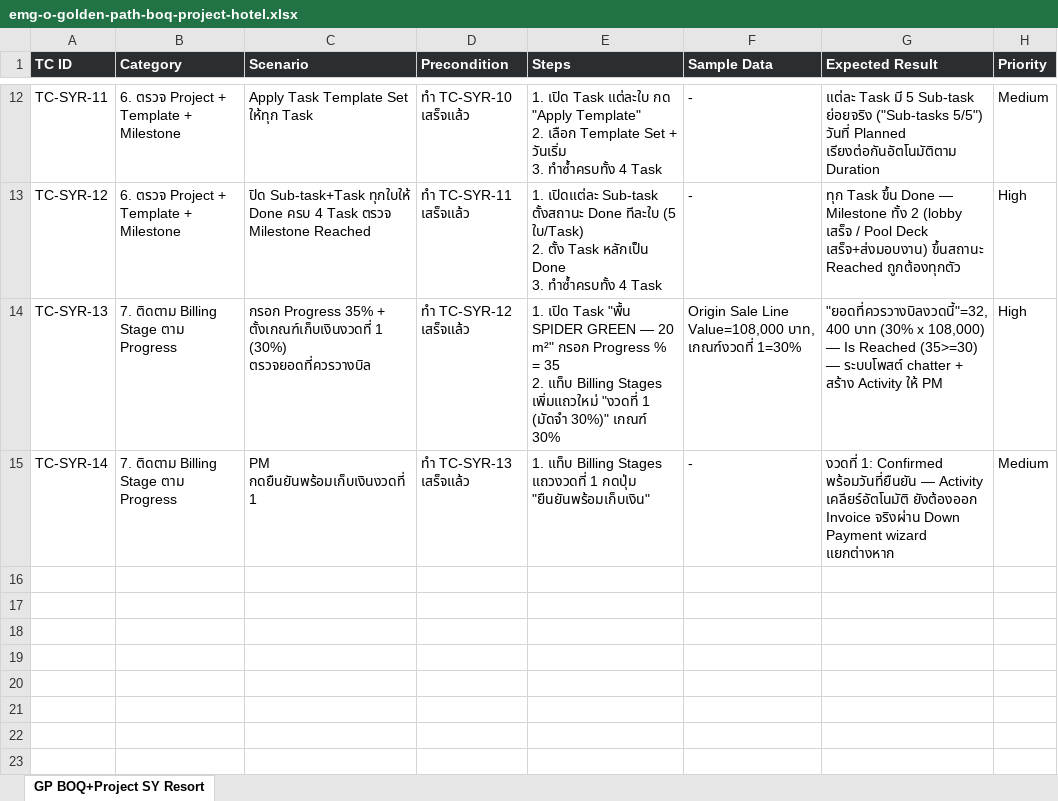
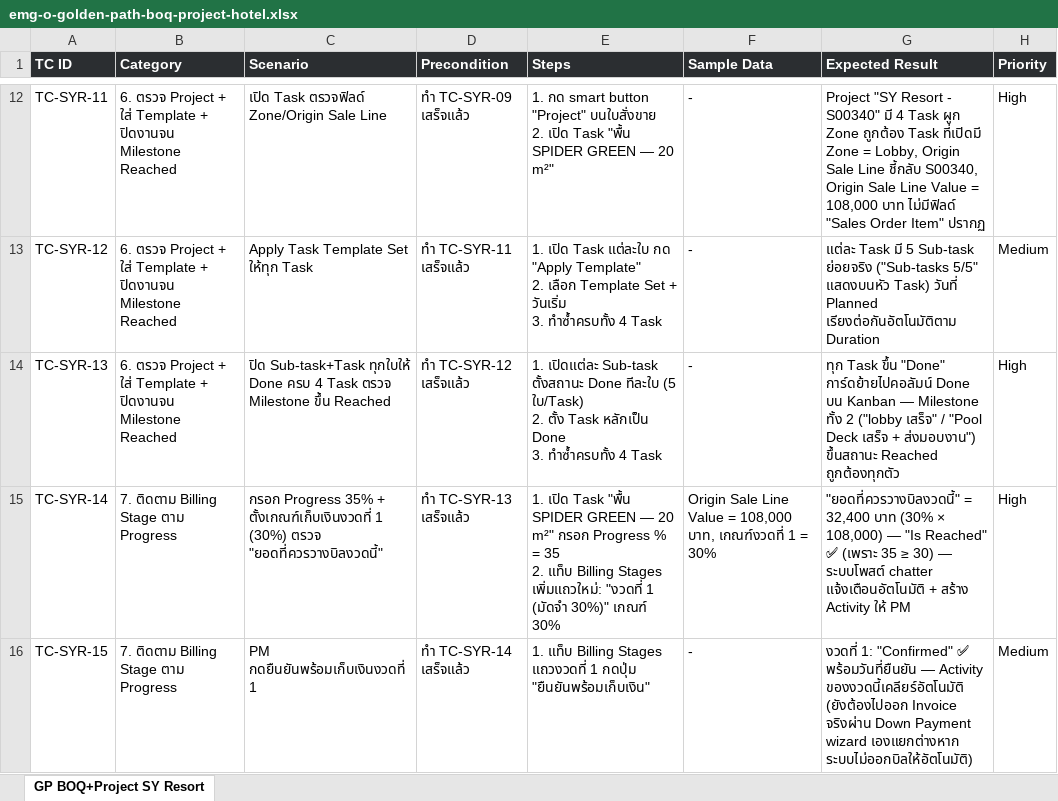
Before and after one commit to soodjarit/emg-o-portal, an Excel workbook: client-docs/test-cases/emg-o-golden-path-boq-project-hotel.xlsx, sheet GP BOQ+Project SY Resort, drawn as a sheet; only a part is shown, gaps mark what is left out; values as stored, in another font and other column widths than the file's, no borders; ↵ is a line break in a cell; the diff covers the shown part only; the diff names each change by its address in the sheet, - before the commit and + after, or states it on an @@ line.

```diff
--- a/client-docs/test-cases/emg-o-golden-path-boq-project-hotel.xlsx (sheet GP BOQ+Project SY Resort)
+++ b/client-docs/test-cases/emg-o-golden-path-boq-project-hotel.xlsx (sheet GP BOQ+Project SY Resort)
-B12:B13 (Category): …Project + Template + Milestone
+B12:B13 (Category): …Project + ใส่ Template + ปิดงานจน Milestone Reached
-C12 (Scenario): Apply Task Template Set ให้ทุก Task
+C12 (Scenario): เปิด Task ตรวจฟิลด์ Zone/Origin Sale Line
-D12 (Precondition): ทำ TC-SYR-10 เสร็จแล้ว
+D12 (Precondition): ทำ TC-SYR-09 เสร็จแล้ว
-E12 (Steps): 1. เปิด Task แต่ละใบ กด "Apply Template" ↵ 2. เลือก Template Set + วันเริ่ม ↵ 3. ทำซ้ำครบทั้ง 4 Task
+E12 (Steps): 1. กด smart button "Project" บนใบสั่งขาย ↵ 2. เปิด Task "พื้น SPIDER GREEN — 20 m²"
-G12 (Expected Result): แต่ละ Task มี 5 Sub-task ย่อยจริง ("Sub-tasks 5/5") วันที่ Planned เรียงต่อกันอัตโนมัติตาม Duration
+G12 (Expected Result): Project "SY Resort - S00340" มี 4 Task ผูก Zone ถูกต้อง Task ที่เปิดมี Zone = Lobby, Origin Sale Line ชี้กลับ S00340, Origin Sale Line Value = 108,000 บาท ไม่มีฟิลด์ "Sales Order Item" ปรากฏ
-H12 (Priority): Medium
+H12 (Priority): High
-C13 (Scenario): ปิด Sub-task+Task ทุกใบให้ Done ครบ 4 Task ตรวจ Milestone Reached
+C13 (Scenario): Apply Task Template Set ให้ทุก Task
-E13 (Steps): 1. เปิดแต่ละ Sub-task ตั้งสถานะ Done ทีละใบ (5 ใบ/Task) ↵ 2. ตั้ง Task หลักเป็น Done ↵ 3. ทำซ้ำครบทั้ง…
+E13 (Steps): 1. เปิด Task แต่ละใบ กด "Apply Template" ↵ 2. เลือก Template Set + วันเริ่ม ↵ 3. ทำซ้ำครบทั้ง…
-G13 (Expected Result): ทุก Task ขึ้น Done — Milestone ทั้ง 2 (lobby เสร็จ / Pool Deck เสร็จ+ส่งมอบงาน) ขึ้นสถานะ Reached ถูกต้องทุกตัว
+G13 (Expected Result): แต่ละ Task มี 5 Sub-task ย่อยจริง ("Sub-tasks 5/5" แสดงบนหัว Task) วันที่ Planned เรียงต่อกันอัตโนมัติตาม Duration
-H13 (Priority): High
+H13 (Priority): Medium
-B14 (Category): 7. ติดตาม Billing Stage ตาม Progress
+B14 (Category): 6. ตรวจ Project + ใส่ Template + ปิดงานจน Milestone Reached
-C14 (Scenario): กรอก Progress 35% + ตั้งเกณฑ์เก็บเงินงวดที่ 1 (30%) ตรวจยอดที่ควรวางบิล
+C14 (Scenario): ปิด Sub-task+Task ทุกใบให้ Done ครบ 4 Task ตรวจ Milestone ขึ้น Reached
-E14 (Steps): 1. เปิด Task "พื้น SPIDER GREEN — 20 m²" กรอก Progress % = 35 ↵ 2. แท็บ Billing Stages เพิ่มแถวใหม่ "งวดที่ 1 (มัดจำ 30%)" เกณฑ์ 30%
+E14 (Steps): 1. เปิดแต่ละ Sub-task ตั้งสถานะ Done ทีละใบ (5 ใบ/Task) ↵ 2. ตั้ง Task หลักเป็น Done ↵ 3. ทำซ้ำครบทั้ง 4 Task
-F14 (Sample Data): Origin Sale Line Value=108,000 บาท, เกณฑ์งวดที่ 1=30%
+F14 (Sample Data): -
-G14 (Expected Result): "ยอดที่ควรวางบิลงวดนี้"=32,400 บาท (30% x 108,000) — Is Reached (35>=30) — ระบบโพสต์ chatter + สร้าง Activity ให้ PM
+G14 (Expected Result): ทุก Task ขึ้น "Done" การ์ดย้ายไปคอลัมน์ Done บน Kanban — Milestone ทั้ง 2 ("lobby เสร็จ" / "Pool Deck เสร็จ + ส่งมอบงาน") ขึ้นสถานะ Reached ถูกต้องทุกตัว
-C15 (Scenario): PM กดยืนยันพร้อมเก็บเงินงวดที่ 1
+C15 (Scenario): กรอก Progress 35% + ตั้งเกณฑ์เก็บเงินงวดที่ 1 (30%) ตรวจ "ยอดที่ควรวางบิลงวดนี้"
-E15 (Steps): 1. แท็บ Billing Stages แถวงวดที่ 1 กดปุ่ม "ยืนยันพร้อมเก็บเงิน"
+E15 (Steps): 1. เปิด Task "พื้น SPIDER GREEN — 20 m²" กรอก Progress % = 35 ↵ 2. แท็บ Billing Stages เพิ่มแถวใหม่: "งวดที่ 1 (มัดจำ 30%)" เกณฑ์ 30%
-F15 (Sample Data): -
+F15 (Sample Data): Origin Sale Line Value = 108,000 บาท, เกณฑ์งวดที่ 1 = 30%
-G15 (Expected Result): งวดที่ 1: Confirmed พร้อมวันที่ยืนยัน — Activity เคลียร์อัตโนมัติ ยังต้องออก Invoice จริงผ่าน Down Payment wizard แยกต่างหาก
+G15 (Expected Result): "ยอดที่ควรวางบิลงวดนี้" = 32,400 บาท (30% × 108,000) — "Is Reached" ✅ (เพราะ 35 ≥ 30) — ระบบโพสต์ chatter แจ้งเตือนอัตโนมัติ + สร้าง Activity ให้ PM
-H15 (Priority): Medium
+H15 (Priority): High
+row 16: TC-SYR-15 | 7. ติดตาม Billing Stage ตาม Progress | PM กดยืนยันพร้อมเก็บเงินงวดที่ 1 | ทำ TC-SYR-14 เสร็จแล้ว | 1. แท็บ Billing Stages แถวงวดที่ 1 กดปุ่ม "ยืนยันพร้อมเก็บเงิน" | - | งวดที่ 1: "Confirmed" ✅ พร้อมวันที่ยืนยัน — Activity ของงวดนี้เคลียร์อัตโนมัติ (ยังต้องไปออก Invoice จริงผ่าน Down Payment wizard เองแยกต่างหาก ระบบไม่ออกบิลให้อัตโนมัติ) | Medium
```
Also changed, not shown: 29 edited cells elsewhere in this sheet, 6 other files.
